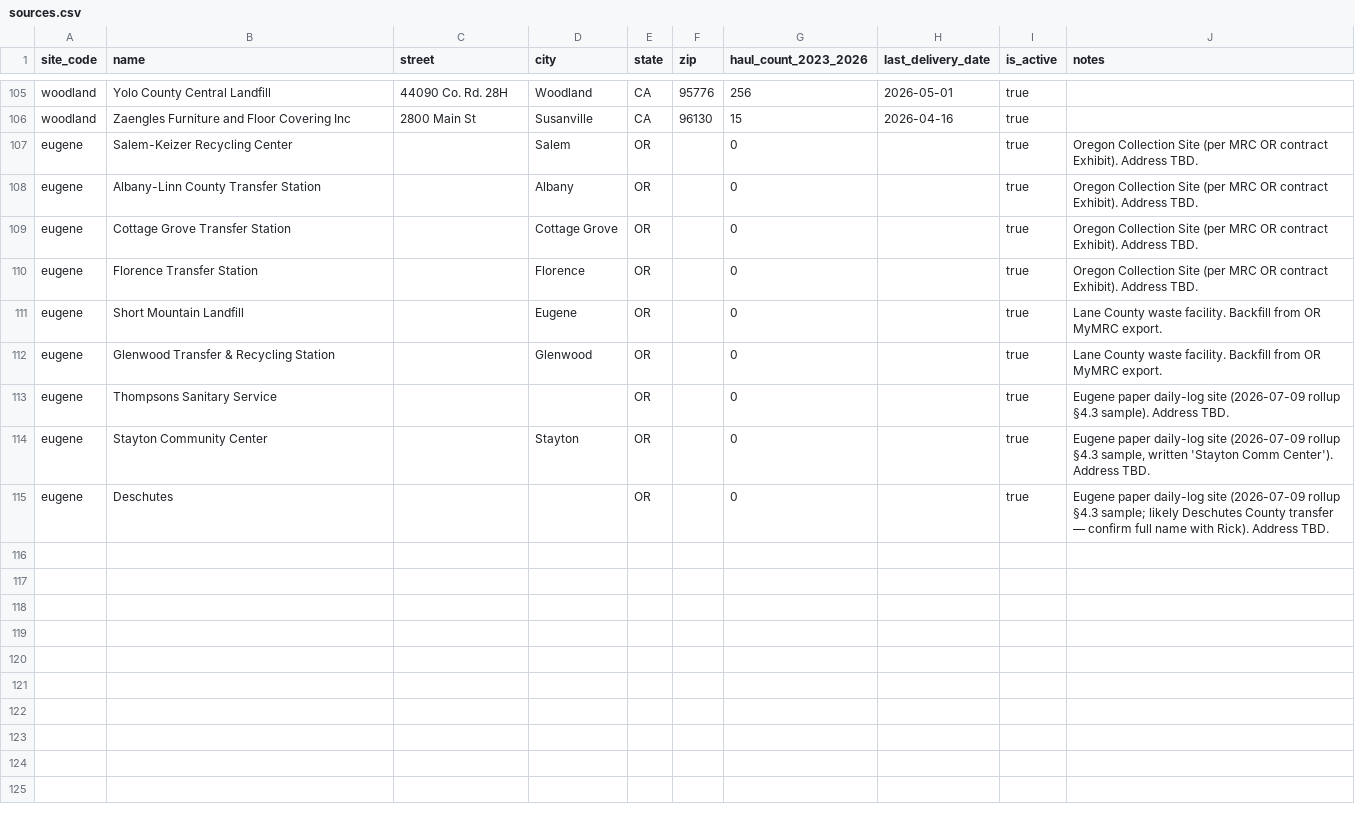
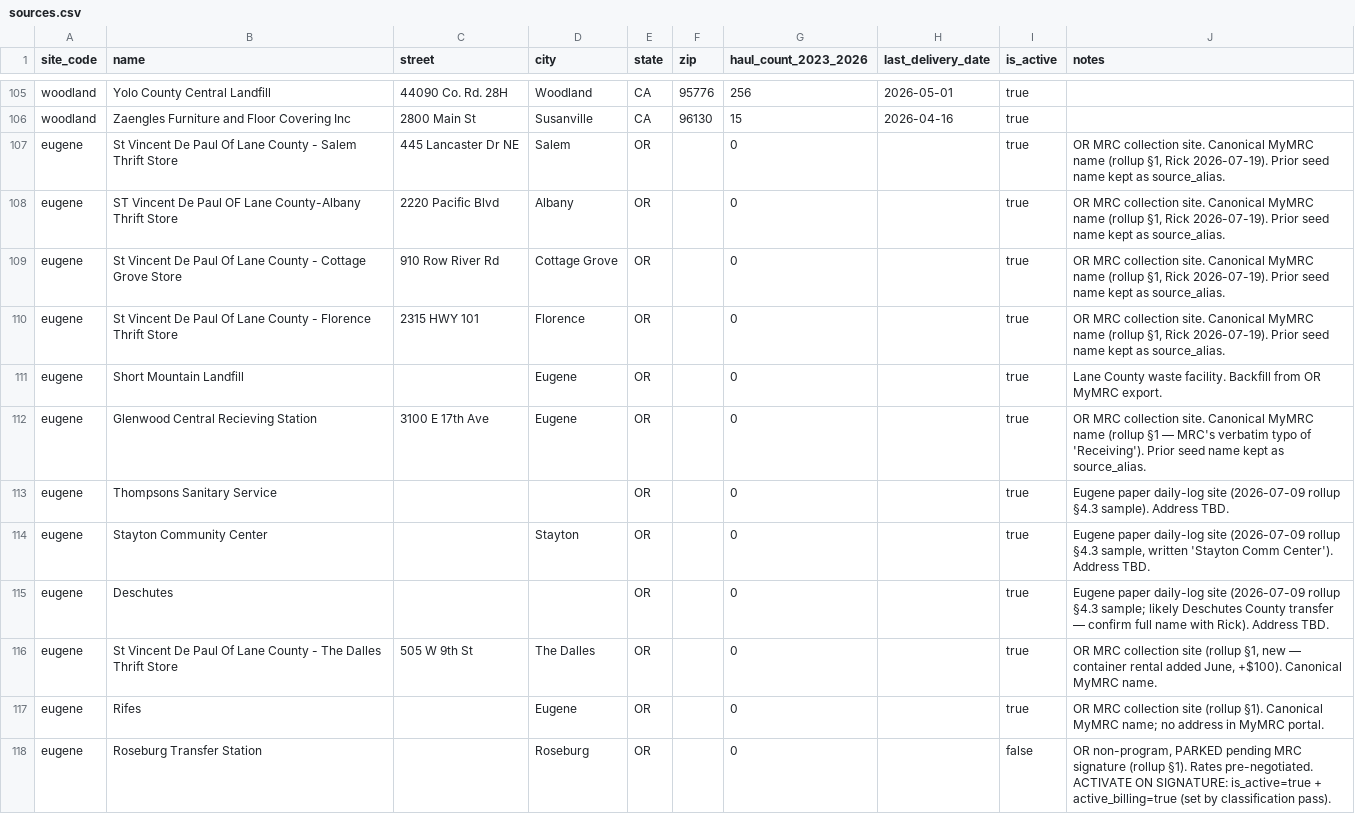
Before and after one commit to BigBill1418/DR3-Vision, a CSV file: prisma/seed/sources.csv, drawn as a sheet; only a part is shown, gaps mark what is left out; the diff covers the shown part only.

```diff
--- a/prisma/seed/sources.csv
+++ b/prisma/seed/sources.csv
@@ -106,8 +106,8 @@ woodland,Yolo County Central Landfill,44090 Co. Rd. 28H,Woodland,CA,95776,256,20
 woodland,Zaengles Furniture and Floor Covering Inc,2800 Main St,Susanville,CA,96130,15,2026-04-16,true,
-eugene,Salem-Keizer Recycling Center,,Salem,OR,,0,,true,Oregon Collection Site (per MRC OR contract Exhibit). Address TBD.
-eugene,Albany-Linn County Transfer Station,,Albany,OR,,0,,true,Oregon Collection Site (per MRC OR contract Exhibit). Address TBD.
-eugene,Cottage Grove Transfer Station,,Cottage Grove,OR,,0,,true,Oregon Collection Site (per MRC OR contract Exhibit). Address TBD.
-eugene,Florence Transfer Station,,Florence,OR,,0,,true,Oregon Collection Site (per MRC OR contract Exhibit). Address TBD.
+eugene,St Vincent De Paul Of Lane County - Salem Thrift Store,445 Lancaster Dr NE,Salem,OR,,0,,true,"OR MRC collection site. Canonical MyMRC name (rollup §1, Rick 2026-07-19). Prior seed name kept as source_alias."
+eugene,ST Vincent De Paul OF Lane County-Albany Thrift Store,2220 Pacific Blvd,Albany,OR,,0,,true,"OR MRC collection site. Canonical MyMRC name (rollup §1, Rick 2026-07-19). Prior seed name kept as source_alias."
+eugene,St Vincent De Paul Of Lane County - Cottage Grove Store,910 Row River Rd,Cottage Grove,OR,,0,,true,"OR MRC collection site. Canonical MyMRC name (rollup §1, Rick 2026-07-19). Prior seed name kept as source_alias."
+eugene,St Vincent De Paul Of Lane County - Florence Thrift Store,2315 HWY 101,Florence,OR,,0,,true,"OR MRC collection site. Canonical MyMRC name (rollup §1, Rick 2026-07-19). Prior seed name kept as source_alias."
 eugene,Short Mountain Landfill,,Eugene,OR,,0,,true,Lane County waste facility. Backfill from OR MyMRC export.
-eugene,Glenwood Transfer & Recycling Station,,Glenwood,OR,,0,,true,Lane County waste facility. Backfill from OR MyMRC export.
+eugene,Glenwood Central Recieving Station,3100 E 17th Ave,Eugene,OR,,0,,true,"OR MRC collection site. Canonical MyMRC name (rollup §1 — MRC's verbatim typo of 'Receiving'). Prior seed name kept as source_alias."
 eugene,Thompsons Sanitary Service,,,OR,,0,,true,Eugene paper daily-log site (2026-07-09 rollup §4.3 sample). Address TBD.
@@ -115 +115,4 @@ eugene,Stayton Community Center,,Stayton,OR,,0,,true,"Eugene paper daily-log sit
 eugene,Deschutes,,,OR,,0,,true,"Eugene paper daily-log site (2026-07-09 rollup §4.3 sample; likely Deschutes County transfer — confirm full name with Rick). Address TBD."
+eugene,St Vincent De Paul Of Lane County - The Dalles Thrift Store,505 W 9th St,The Dalles,OR,,0,,true,"OR MRC collection site (rollup §1, new — container rental added June, +$100). Canonical MyMRC name."
+eugene,Rifes,,Eugene,OR,,0,,true,"OR MRC collection site (rollup §1). Canonical MyMRC name; no address in MyMRC portal."
+eugene,Roseburg Transfer Station,,Roseburg,OR,,0,,false,"OR non-program, PARKED pending MRC signature (rollup §1). Rates pre-negotiated. ACTIVATE ON SIGNATURE: is_active=true + active_billing=true (set by classification pass)."
```
Also changed, not shown: 11 added rows elsewhere in this file, 15 other files.
